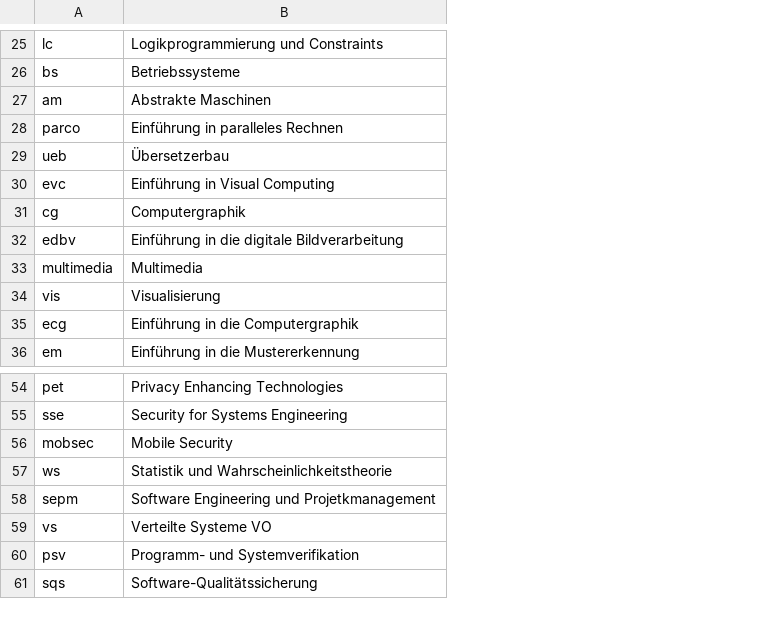
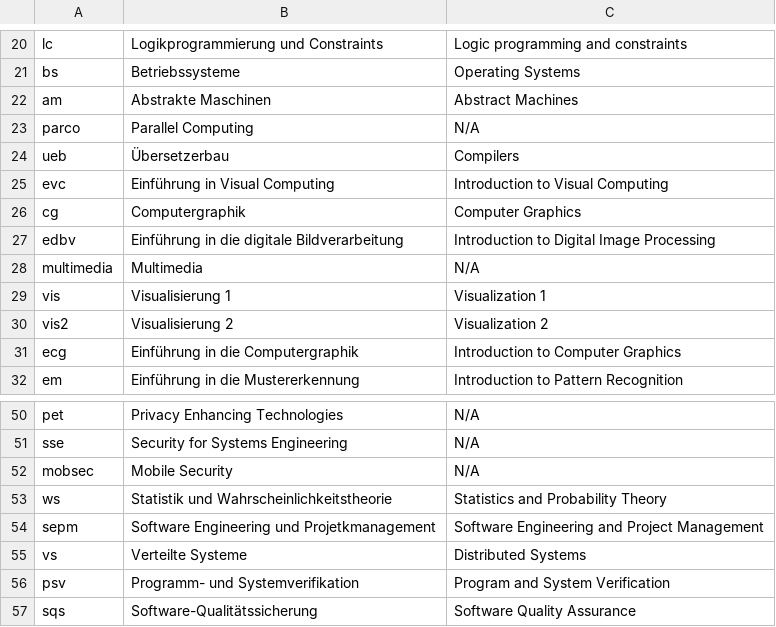
Before and after one commit to flofriday/better-tiss-calendar, a CSV file: resources/shorthands.csv, drawn as a sheet; only a part is shown, gaps mark what is left out; addresses are those after the commit; the diff covers the shown part only; the diff names each change by its address in the sheet, - before the commit and + after, or states it on an @@ line.

Commit message:
Improve shorthands for english calendars
Till now shorthands were only detected on german calendars, but
ofcourse if the calendar can be exported in english we should
support that. So I went through the tedious process of finding
all the english lecture names and adding them to the csv.

This now means we totally support english and german ane the
users can choose whatever they are most comfortable with. ^^

```diff
--- a/resources/shorthands.csv
+++ b/resources/shorthands.csv
+column C, rows 20-29: Logic programming and constraints | Operating Systems | Abstract Machines | N/A | Compilers | Introduction to Visual Computing | Computer Graphics | Introduction to Digital Image Processing | N/A | Visualization 1; rows 31-32: Introduction to Computer Graphics | Introduction to Pattern Recognition; rows 50-57: N/A | N/A | N/A | Statistics and Probability Theory | Software Engineering and Project Management | Distributed Systems | Program and System Verification | Software Quality Assurance
-B23: Einführung in paralleles Rechnen
+B23: Parallel Computing
-B29: Visualisierung
+B29: Visualisierung 1
+row 30: vis2 | Visualisierung 2 | Visualization 2
-B55: Verteilte Systeme VO
+B55: Verteilte Systeme
```
Also changed, not shown: 1 added row, 6 removed rows and 3 edited cells elsewhere in this file, 1 other file.
